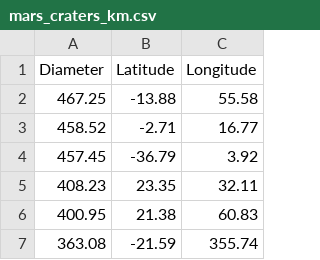
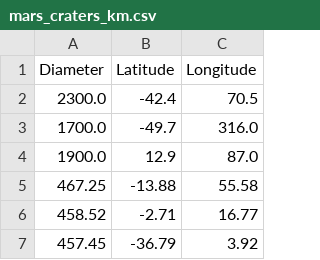
Before and after one commit to cjtu/craterpy, a CSV file: craterpy/data/mars_craters_km.csv, drawn as a sheet; only a part is shown; the shorter side is filled out with more unchanged rows.

```diff
--- a/craterpy/data/mars_craters_km.csv
+++ b/craterpy/data/mars_craters_km.csv
@@ -1,2 +1,5 @@
 Diameter,Latitude,Longitude
+2300.0,-42.4,70.5
+1700.0,-49.7,316.0
+1900.0,12.9,87.0
 467.25,-13.88,55.58
```
Also changed, not shown: craterpy/data/callisto_craters_km.csv, craterpy/data/ganymede_craters_km.csv, 10 other files.
